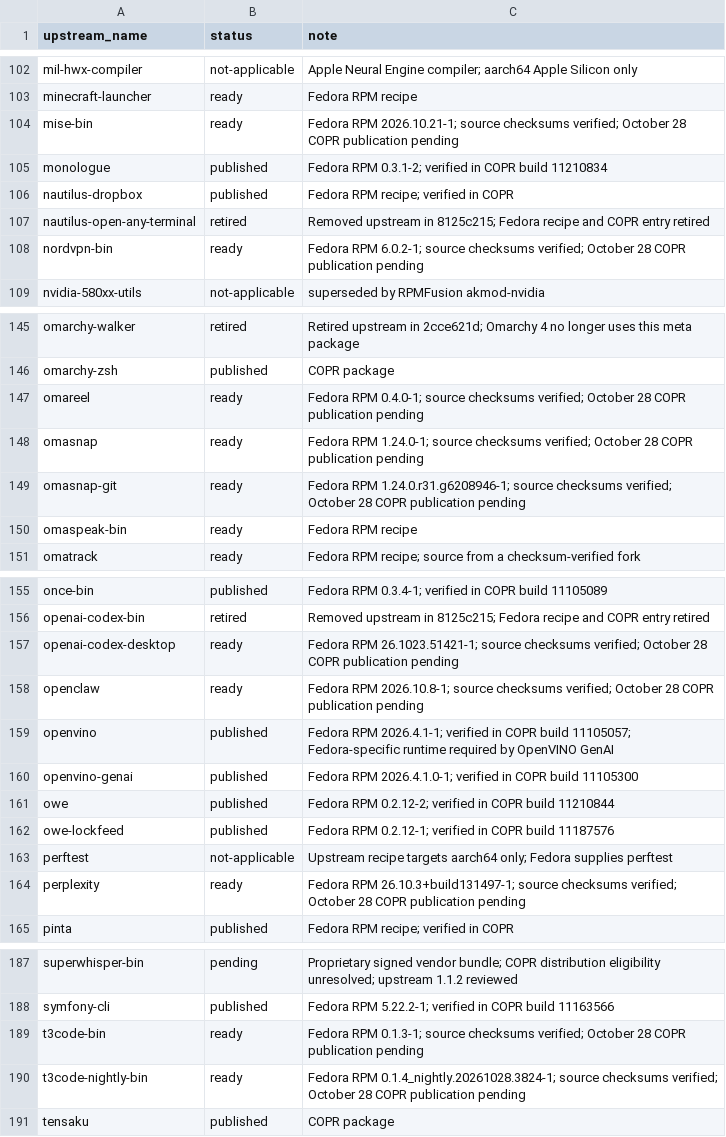
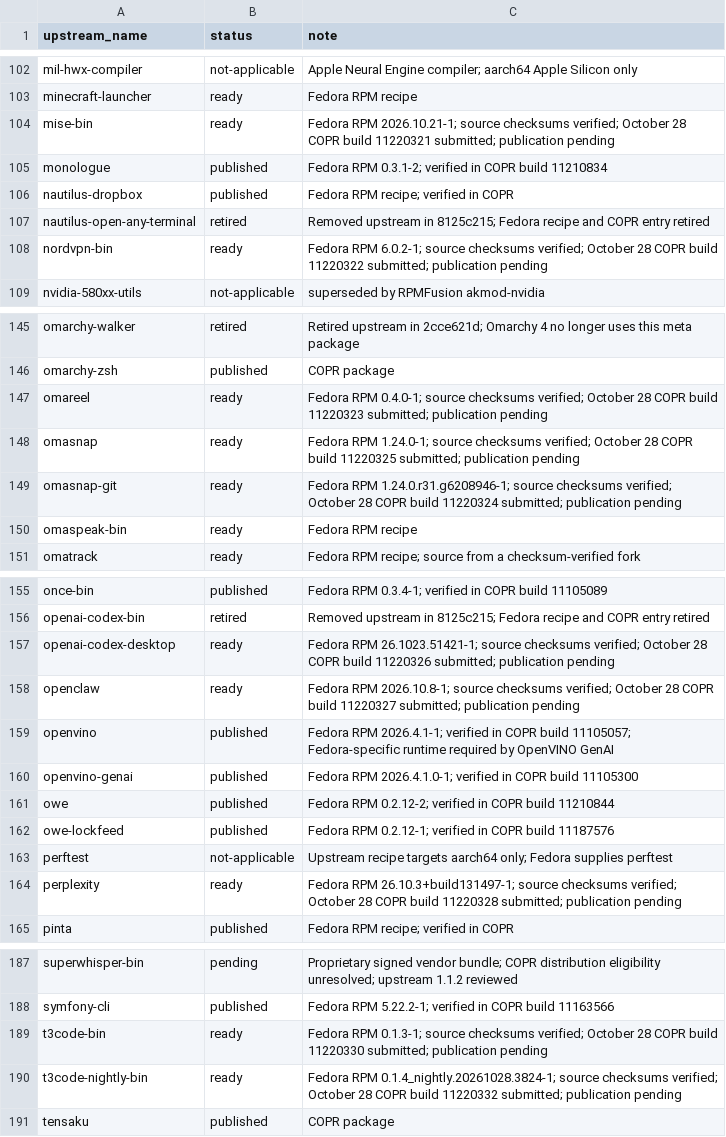
Before and after one commit to kamm3r/omadora-pkg, a TSV file: catalog.tsv, drawn as a sheet; only a part is shown, gaps mark what is left out; the diff covers the shown part only.

Commit message:
Record October 28 publication builds

```diff
--- a/catalog.tsv
+++ b/catalog.tsv
@@ -103,3 +103,3 @@ mil-hwx-compiler	not-applicable	Apple Neural Engine compiler; aarch64 Apple Sili
 minecraft-launcher	ready	Fedora RPM recipe
-mise-bin	ready	Fedora RPM 2026.10.21-1; source checksums verified; October 28 COPR publication pending
+mise-bin	ready	Fedora RPM 2026.10.21-1; source checksums verified; October 28 COPR build 11220321 submitted; publication pending
 monologue	published	Fedora RPM 0.3.1-2; verified in COPR build 11210834
@@ -107,3 +107,3 @@ nautilus-dropbox	published	Fedora RPM recipe; verified in COPR
 nautilus-open-any-terminal	retired	Removed upstream in 8125c215; Fedora recipe and COPR entry retired
-nordvpn-bin	ready	Fedora RPM 6.0.2-1; source checksums verified; October 28 COPR publication pending
+nordvpn-bin	ready	Fedora RPM 6.0.2-1; source checksums verified; October 28 COPR build 11220322 submitted; publication pending
 nvidia-580xx-utils	not-applicable	superseded by RPMFusion akmod-nvidia
@@ -146,5 +146,5 @@ omarchy-walker	retired	Retired upstream in 2cce621d; Omarchy 4 no longer uses th
 omarchy-zsh	published	COPR package
-omareel	ready	Fedora RPM 0.4.0-1; source checksums verified; October 28 COPR publication pending
-omasnap	ready	Fedora RPM 1.24.0-1; source checksums verified; October 28 COPR publication pending
-omasnap-git	ready	Fedora RPM 1.24.0.r31.g6208946-1; source checksums verified; October 28 COPR publication pending
+omareel	ready	Fedora RPM 0.4.0-1; source checksums verified; October 28 COPR build 11220323 submitted; publication pending
+omasnap	ready	Fedora RPM 1.24.0-1; source checksums verified; October 28 COPR build 11220325 submitted; publication pending
+omasnap-git	ready	Fedora RPM 1.24.0.r31.g6208946-1; source checksums verified; October 28 COPR build 11220324 submitted; publication pending
 omaspeak-bin	ready	Fedora RPM recipe
@@ -156,4 +156,4 @@ once-bin	published	Fedora RPM 0.3.4-1; verified in COPR build 11105089
 openai-codex-bin	retired	Removed upstream in 8125c215; Fedora recipe and COPR entry retired
-openai-codex-desktop	ready	Fedora RPM 26.1023.51421-1; source checksums verified; October 28 COPR publication pending
-openclaw	ready	Fedora RPM 2026.10.8-1; source checksums verified; October 28 COPR publication pending
+openai-codex-desktop	ready	Fedora RPM 26.1023.51421-1; source checksums verified; October 28 COPR build 11220326 submitted; publication pending
+openclaw	ready	Fedora RPM 2026.10.8-1; source checksums verified; October 28 COPR build 11220327 submitted; publication pending
 openvino	published	Fedora RPM 2026.4.1-1; verified in COPR build 11105057; Fedora-specific runtime required by OpenVINO GenAI
@@ -163,3 +163,3 @@ owe-lockfeed	published	Fedora RPM 0.2.12-1; verified in COPR build 11187576
 perftest	not-applicable	Upstream recipe targets aarch64 only; Fedora supplies perftest
-perplexity	ready	Fedora RPM 26.10.3+build131497-1; source checksums verified; October 28 COPR publication pending
+perplexity	ready	Fedora RPM 26.10.3+build131497-1; source checksums verified; October 28 COPR build 11220328 submitted; publication pending
 pinta	published	Fedora RPM recipe; verified in COPR
@@ -188,4 +188,4 @@ superwhisper-bin	pending	Proprietary signed vendor bundle; COPR distribution eli
 symfony-cli	published	Fedora RPM 5.22.2-1; verified in COPR build 11163566
-t3code-bin	ready	Fedora RPM 0.1.3-1; source checksums verified; October 28 COPR publication pending
-t3code-nightly-bin	ready	Fedora RPM 0.1.4_nightly.20261028.3824-1; source checksums verified; October 28 COPR publication pending
+t3code-bin	ready	Fedora RPM 0.1.3-1; source checksums verified; October 28 COPR build 11220330 submitted; publication pending
+t3code-nightly-bin	ready	Fedora RPM 0.1.4_nightly.20261028.3824-1; source checksums verified; October 28 COPR build 11220332 submitted; publication pending
 tensaku	published	COPR package
```
Also changed, not shown: 15 edited cells elsewhere in this file, 2 other files.
